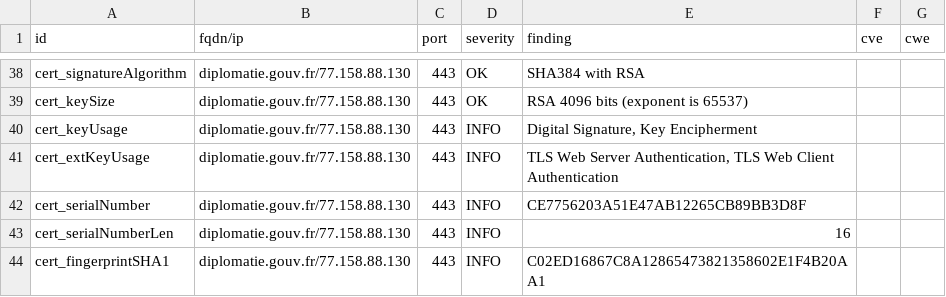
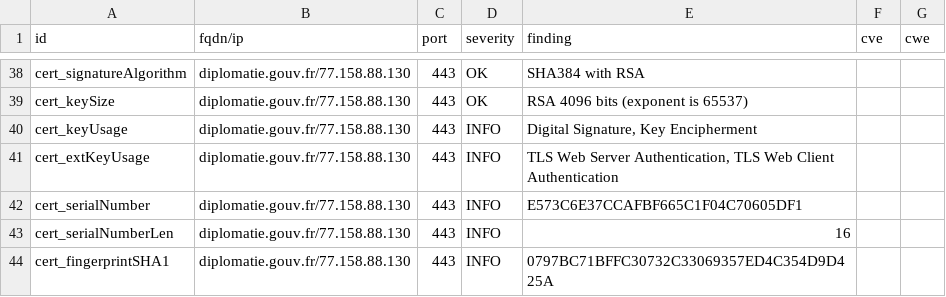
Before and after one commit to GKO-org/dashlordPrd3, a CSV file: results/aHR0cHM6Ly9kaXBsb21hdGllLmdvdXYuZnI=/testssl.csv, drawn as a sheet; only a part is shown, gaps mark what is left out; the diff covers the shown part only.

```diff
--- a/results/aHR0cHM6Ly9kaXBsb21hdGllLmdvdXYuZnI=/testssl.csv
+++ b/results/aHR0cHM6Ly9kaXBsb21hdGllLmdvdXYuZnI=/testssl.csv
@@ -41,4 +41,4 @@
 "cert_extKeyUsage","diplomatie.gouv.fr/77.158.88.130","443","INFO","TLS Web Server Authentication, TLS Web Client Authentication","",""
-"cert_serialNumber","diplomatie.gouv.fr/77.158.88.130","443","INFO","CE7756203A51E47AB12265CB89BB3D8F","",""
+"cert_serialNumber","diplomatie.gouv.fr/77.158.88.130","443","INFO","E573C6E37CCAFBF665C1F04C70605DF1","",""
 "cert_serialNumberLen","diplomatie.gouv.fr/77.158.88.130","443","INFO","16","",""
-"cert_fingerprintSHA1","diplomatie.gouv.fr/77.158.88.130","443","INFO","C02ED16867C8A12865473821358602E1F4B20AA1","",""
+"cert_fingerprintSHA1","diplomatie.gouv.fr/77.158.88.130","443","INFO","0797BC71BFFC30732C33069357ED4C354D9D425A","",""
```
Also changed, not shown: 9 edited cells elsewhere in this file, 9 other files.
